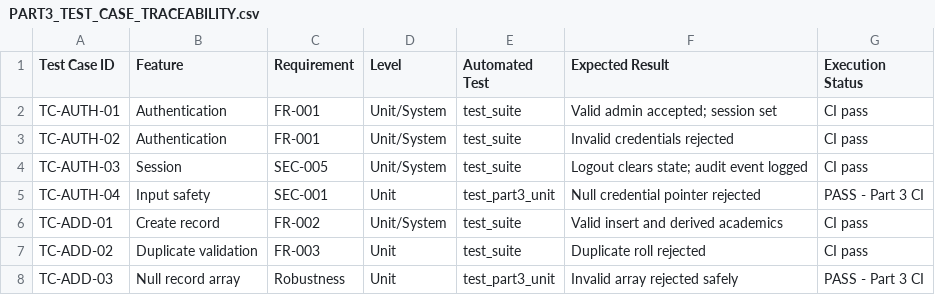
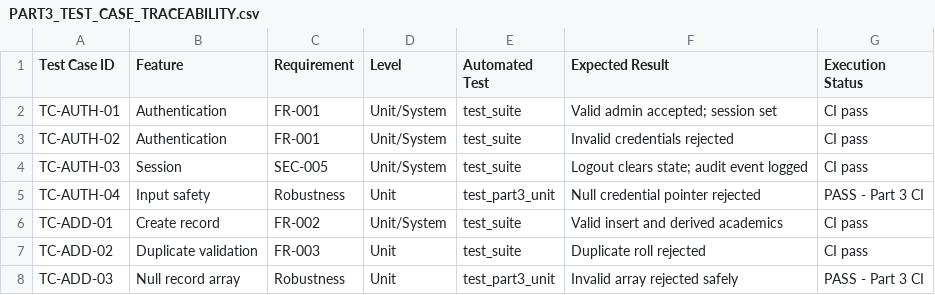
Before and after one commit to samikshajayanth/SE-JACKFRUIT, a CSV file: docs/PART3_TEST_CASE_TRACEABILITY.csv, drawn as a sheet; only a part is shown.

Commit message:
test: align traceability with accepted demo credential decision

```diff
--- a/docs/PART3_TEST_CASE_TRACEABILITY.csv
+++ b/docs/PART3_TEST_CASE_TRACEABILITY.csv
@@ -4,3 +4,3 @@ TC-AUTH-02,Authentication,FR-001,Unit/System,test_suite,Invalid credentials reje
 TC-AUTH-03,Session,SEC-005,Unit/System,test_suite,Logout clears state; audit event logged,CI pass
-TC-AUTH-04,Input safety,SEC-001,Unit,test_part3_unit,Null credential pointer rejected,PASS - Part 3 CI
+TC-AUTH-04,Input safety,Robustness,Unit,test_part3_unit,Null credential pointer rejected,PASS - Part 3 CI
 TC-ADD-01,Create record,FR-002,Unit/System,test_suite,Valid insert and derived academics,CI pass
```
